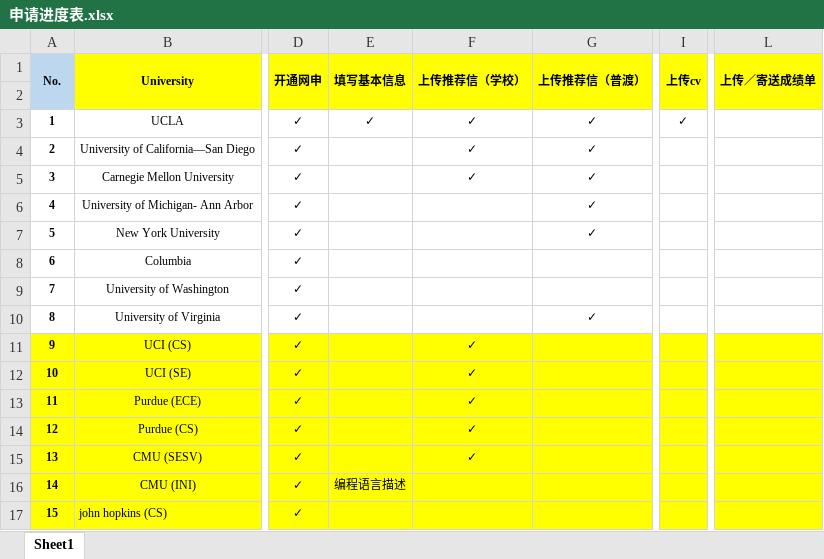
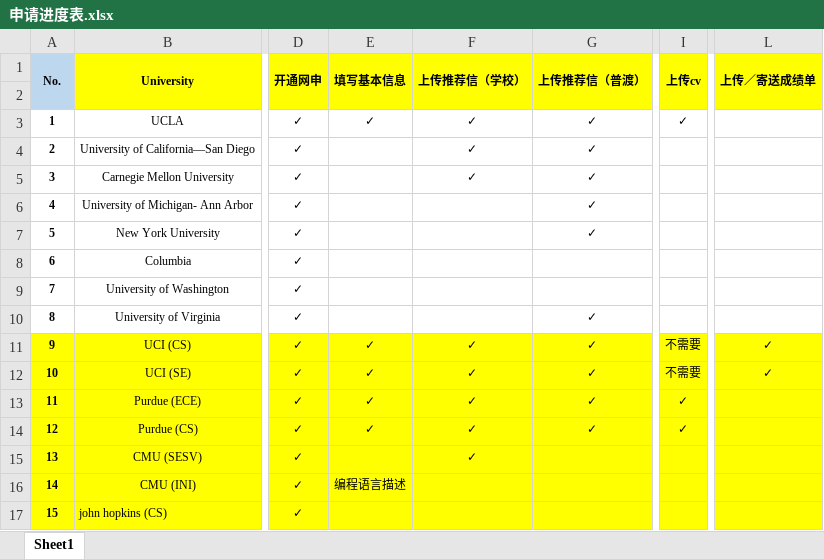
Before and after one commit to MrWWheat/application, an Excel workbook: 申请进度表.xlsx, sheet Sheet1, drawn as a sheet; only a part is shown, gaps mark what is left out; values as stored, in another font and other column widths than the file's, no borders; the diff names each change by its address in the sheet, - before the commit and + after, or states it on an @@ line.

Commit message:
test

```diff
--- a/申请进度表.xlsx (sheet Sheet1)
+++ b/申请进度表.xlsx (sheet Sheet1)
-E11:E14 (填写基本信息): (empty)
+E11:E14 (填写基本信息): ✓
-G11:G14 (上传推荐信（普渡）): (empty)
+G11:G14 (上传推荐信（普渡）): ✓
-I11:I12 (上传cv): (empty)
+I11:I12 (上传cv): 不需要
-L11:L12 (上传／寄送成绩单): (empty)
+L11:L12 (上传／寄送成绩单): ✓
-I13:I14 (上传cv): (empty)
+I13:I14 (上传cv): ✓
```
